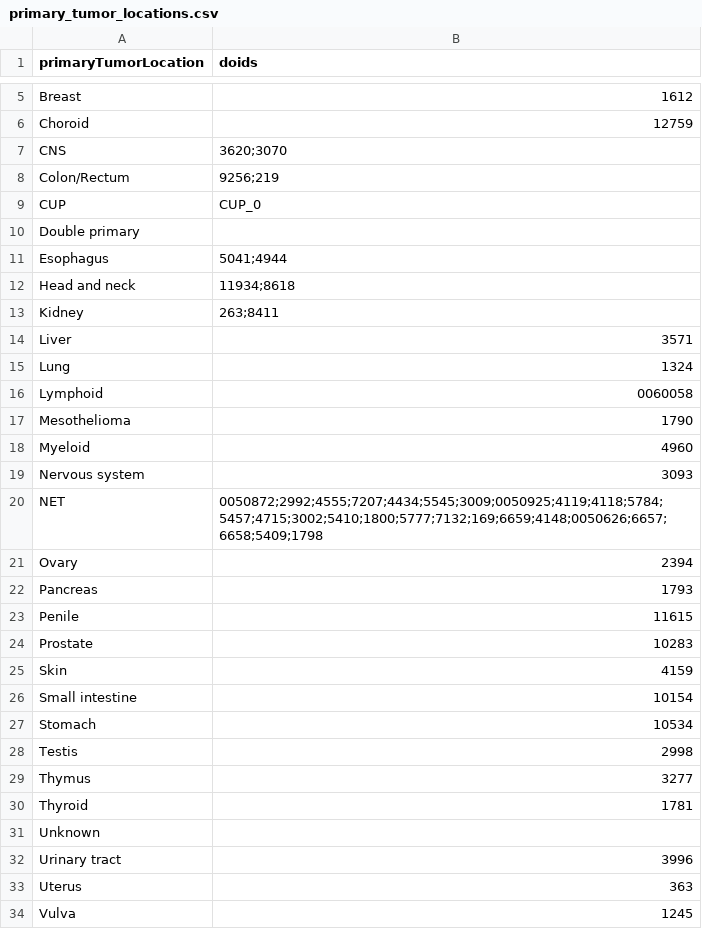
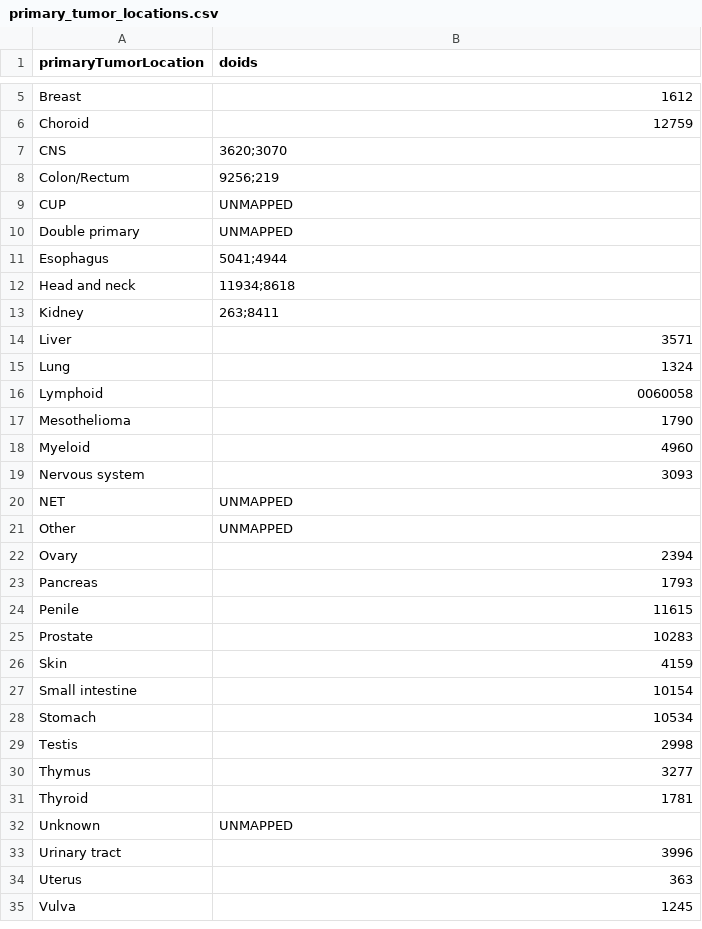
Before and after one commit to hartwigmedical/hmftools, a CSV file: actionability-analyzer/src/main/resources/primary_tumor_locations.csv, drawn as a sheet; only a part is shown, gaps mark what is left out.

Commit message:
clear cancer type doid mapping for NET patients

```diff
--- a/actionability-analyzer/src/main/resources/primary_tumor_locations.csv
+++ b/actionability-analyzer/src/main/resources/primary_tumor_locations.csv
@@ -8,4 +8,4 @@ CNS,3620;3070
 Colon/Rectum,9256;219
-CUP,CUP_0
-Double primary,
+CUP,UNMAPPED
+Double primary,UNMAPPED
 Esophagus,5041;4944
@@ -19,3 +19,4 @@ Myeloid,4960
 Nervous system,3093
-NET,0050872;2992;4555;7207;4434;5545;3009;0050925;4119;4118;5784;5457;4715;3002;5410;1800;5777;7132;169;6659;4148;0050626;6657;6658;5409;1798
+NET,UNMAPPED
+Other,UNMAPPED
 Ovary,2394
@@ -30,3 +31,3 @@ Thymus,3277
 Thyroid,1781
-Unknown,
+Unknown,UNMAPPED
 Urinary tract,3996
```
